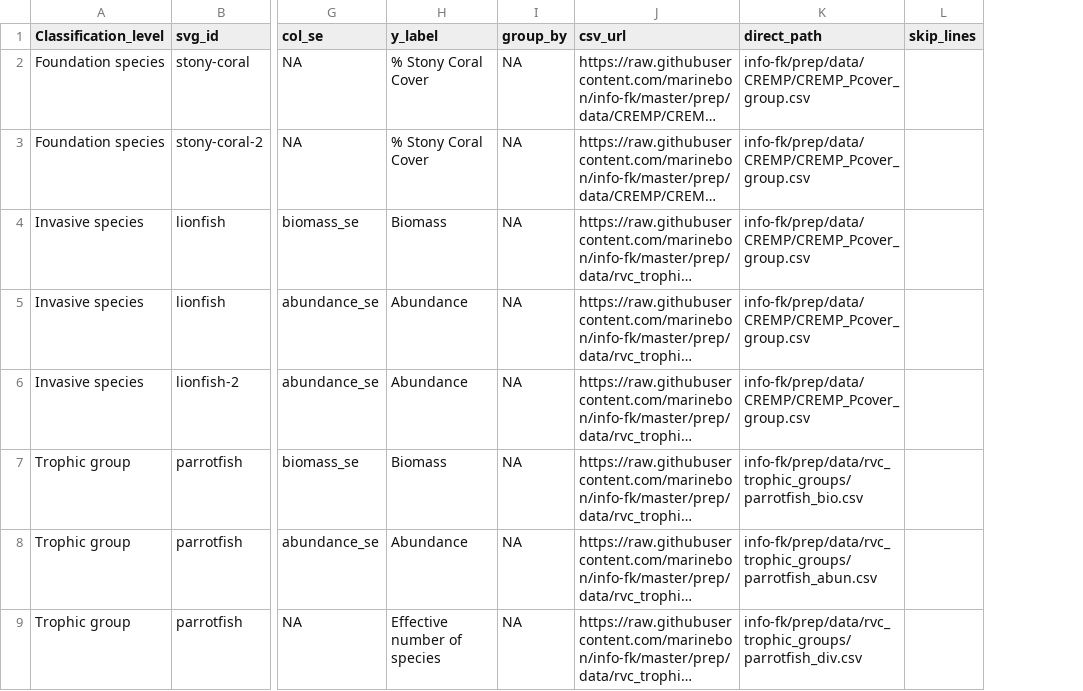
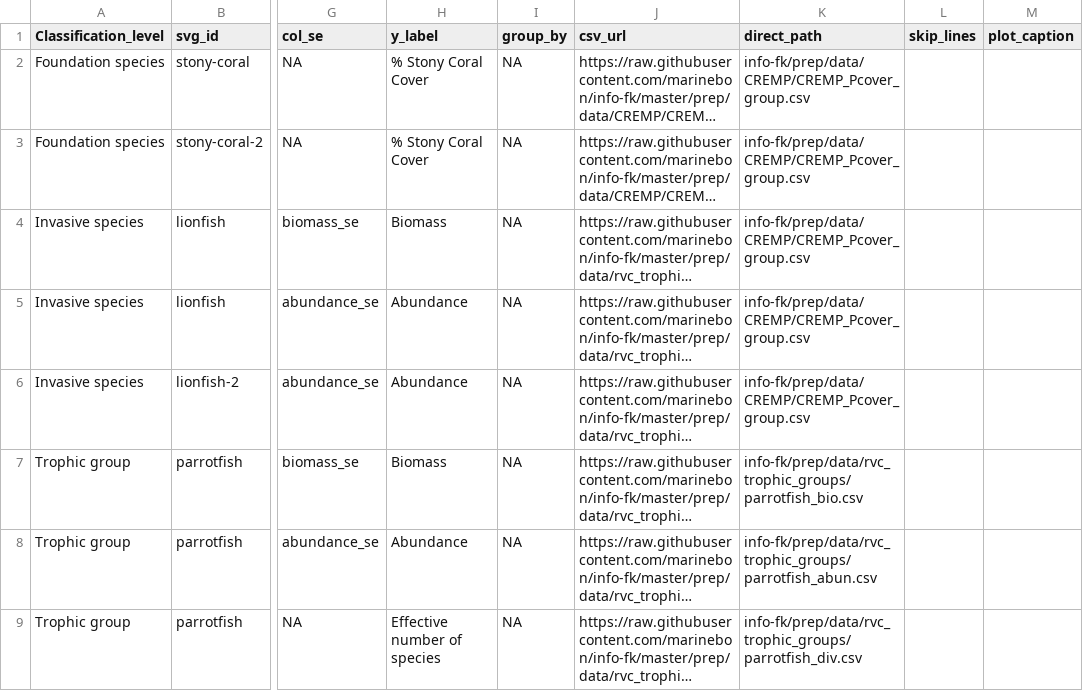
Before and after one commit to marinebon/info-demo, a CSV file: plot_indicators.csv, drawn as a sheet; only a part is shown, gaps mark what is left out; long unchanged cells end in …; the diff names each change by its address in the sheet, - before the commit and + after, or states it on an @@ line.

Commit message:
+shannon/simpson plot_captions to demo part 2 of marinebon/infographiq#28

```diff
--- a/plot_indicators.csv
+++ b/plot_indicators.csv
+column M (plot_caption), empty
```
Also changed, not shown: 6 other files.
